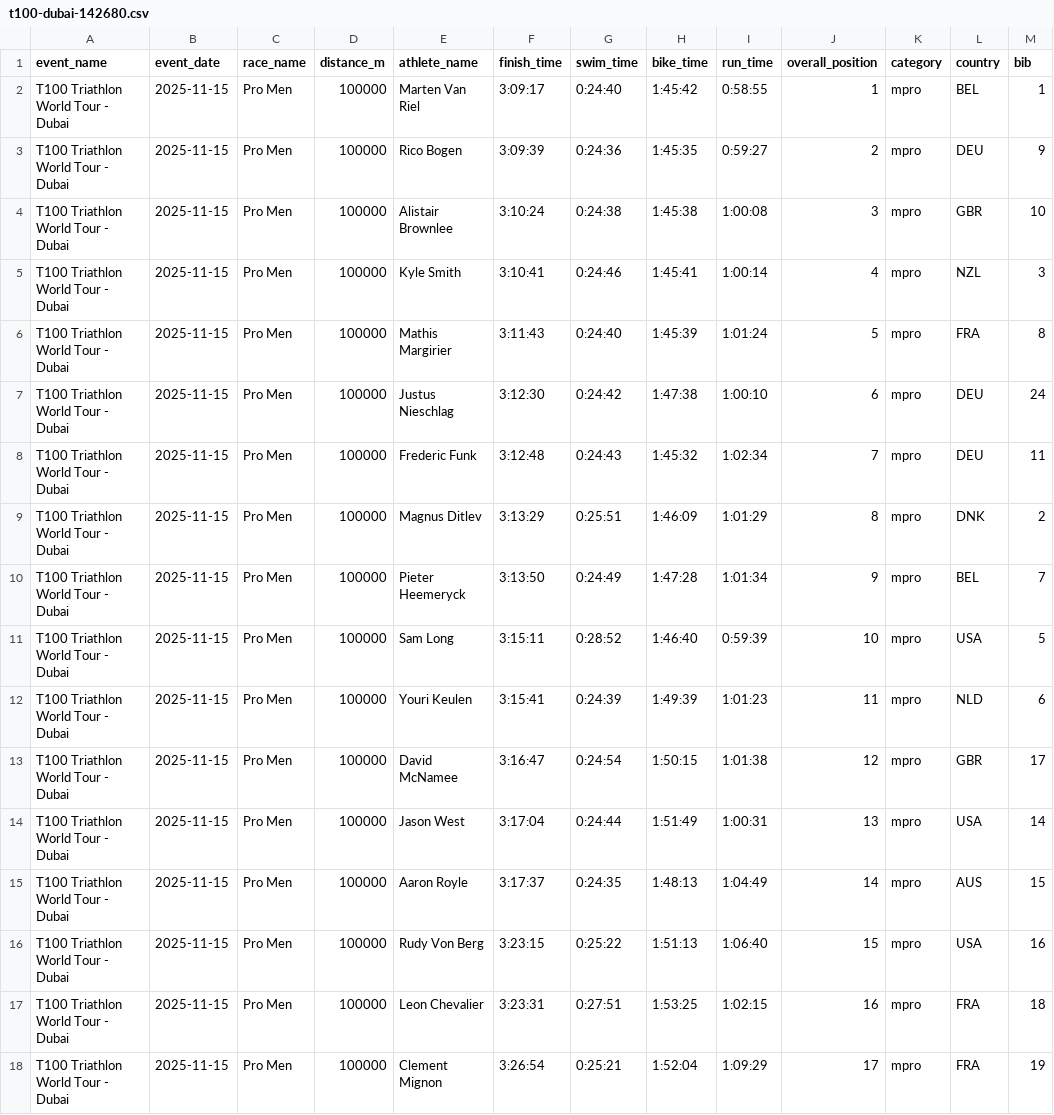
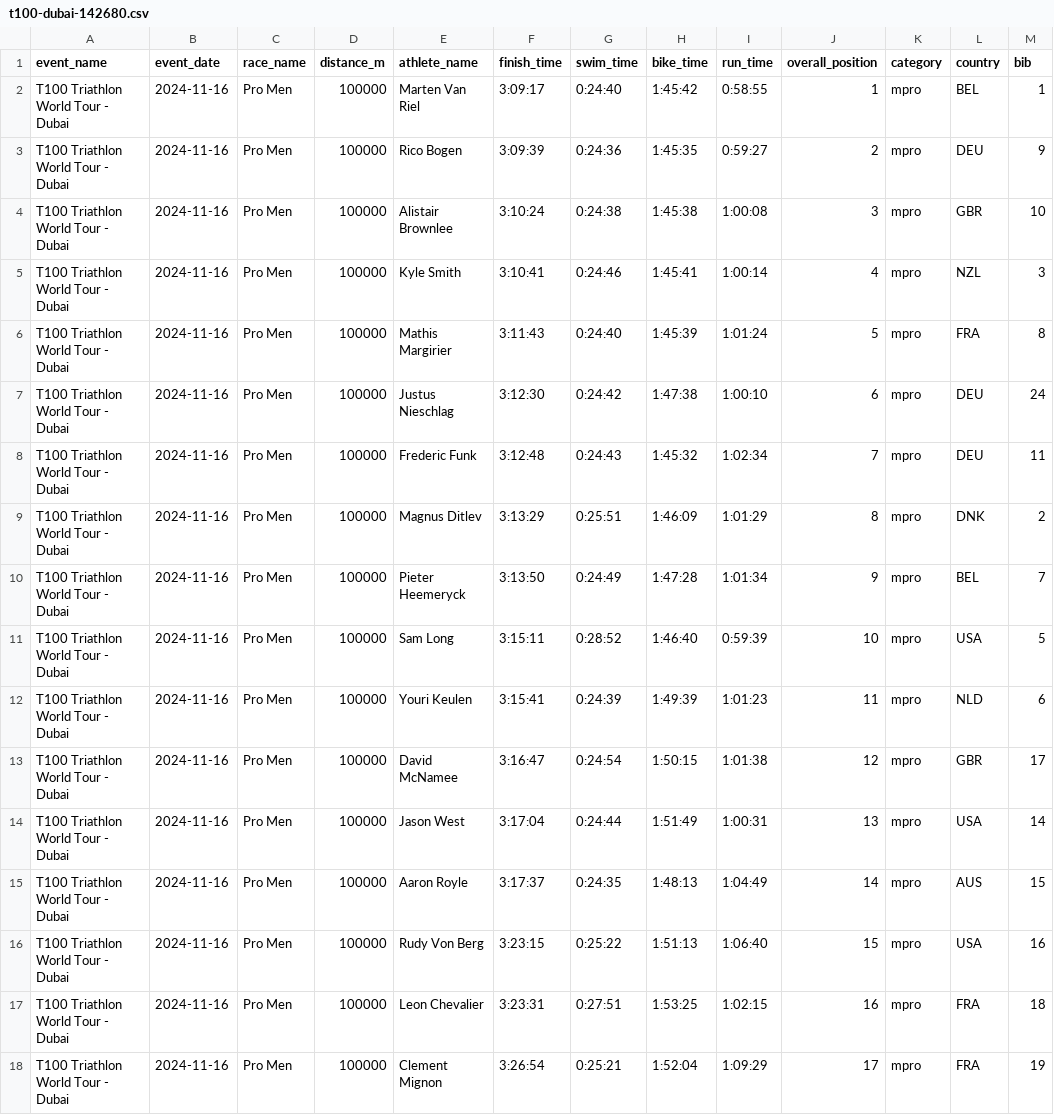
Before and after one commit to breaktapes/breaktapes-dev, a CSV file: data/t100-dubai-142680.csv, drawn as a sheet; only a part is shown; the diff names each change by its address in the sheet, - before the commit and + after, or states it on an @@ line.

```diff
--- a/data/t100-dubai-142680.csv
+++ b/data/t100-dubai-142680.csv
-B2:B18 (event_date): 2025-11-15
+B2:B18 (event_date): 2024-11-16
```
Also changed, not shown: data/t100-dubai-142681.csv, data/t100-dubai-142684.csv, 6 other files.
